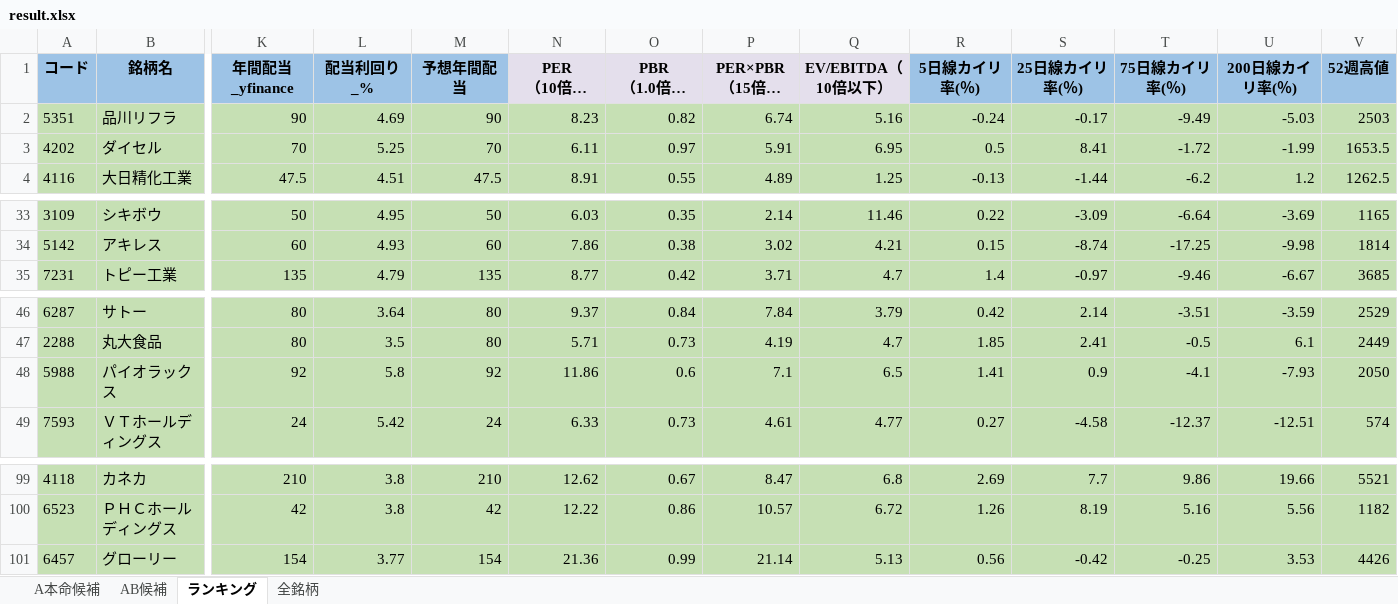
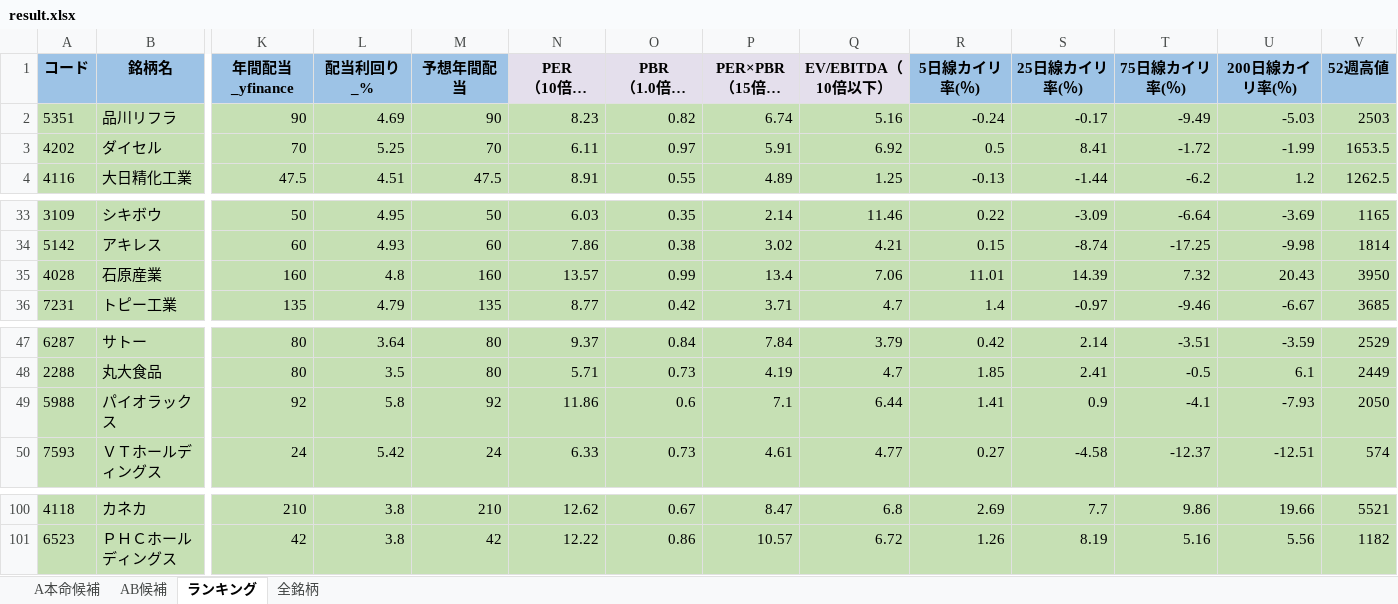
Before and after one commit to ku0909/screening, an Excel workbook: result.xlsx, sheet ランキング, drawn as a sheet; only a part is shown, gaps mark what is left out; long unchanged cells end in …; values as stored, in another font and other column widths than the file's, no borders; removed rows and columns are numbered as before the commit, all else as after; rows hold the shown columns only; the diff names each change by its address in the sheet, - before the commit and + after, or states it on an @@ line.

```diff
--- a/result.xlsx (sheet ランキング)
+++ b/result.xlsx (sheet ランキング)
-Q3 (EV/EBITDA（10倍以下）): 6.95
+Q3 (EV/EBITDA（10倍以下）): 6.92
+row 35: 4028 | 石原産業 | 160 | 4.8 | 160 | 13.57 | 0.99 | 13.4 | 7.06 | 11.01 | 14.39 | 7.32 | 20.43 | 3950
-Q49 (EV/EBITDA（10倍以下）): 6.5
+Q49 (EV/EBITDA（10倍以下）): 6.44
-row 101: 6457 | グローリー | 154 | 3.77 | 154 | 21.36 | 0.99 | 21.14 | 5.13 | 0.56 | -0.42 | -0.25 | 3.53 | 4426
```
Also changed, not shown: sheet 全銘柄, sheet AB候補, sheet A本命候補, 1 other file.
